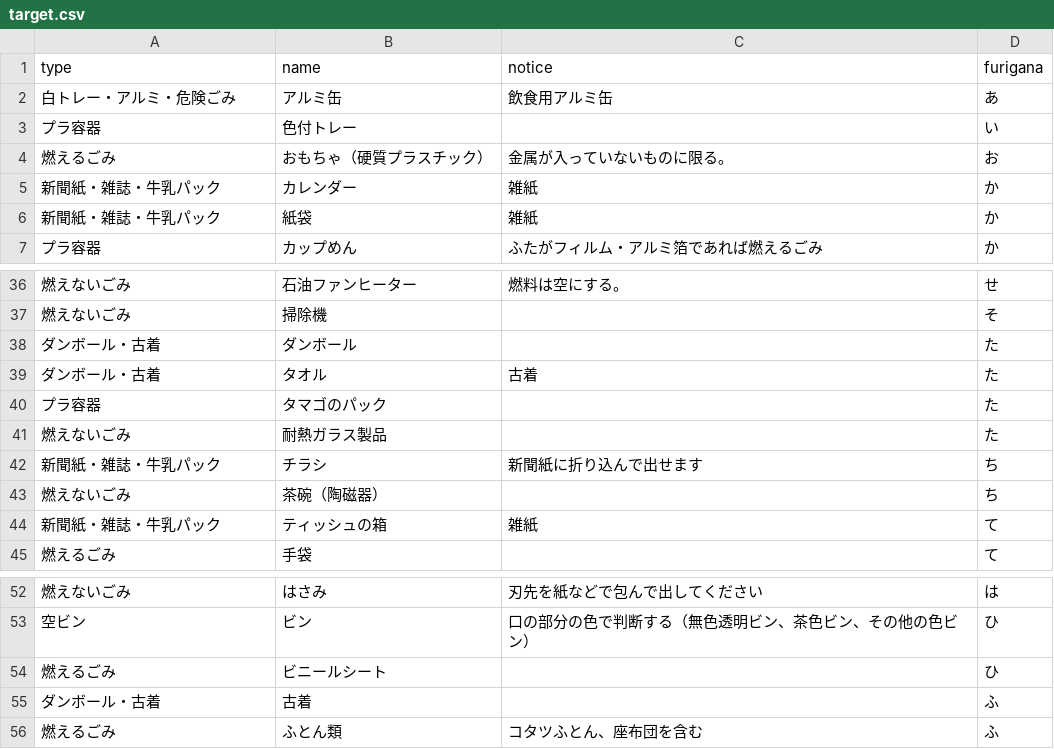
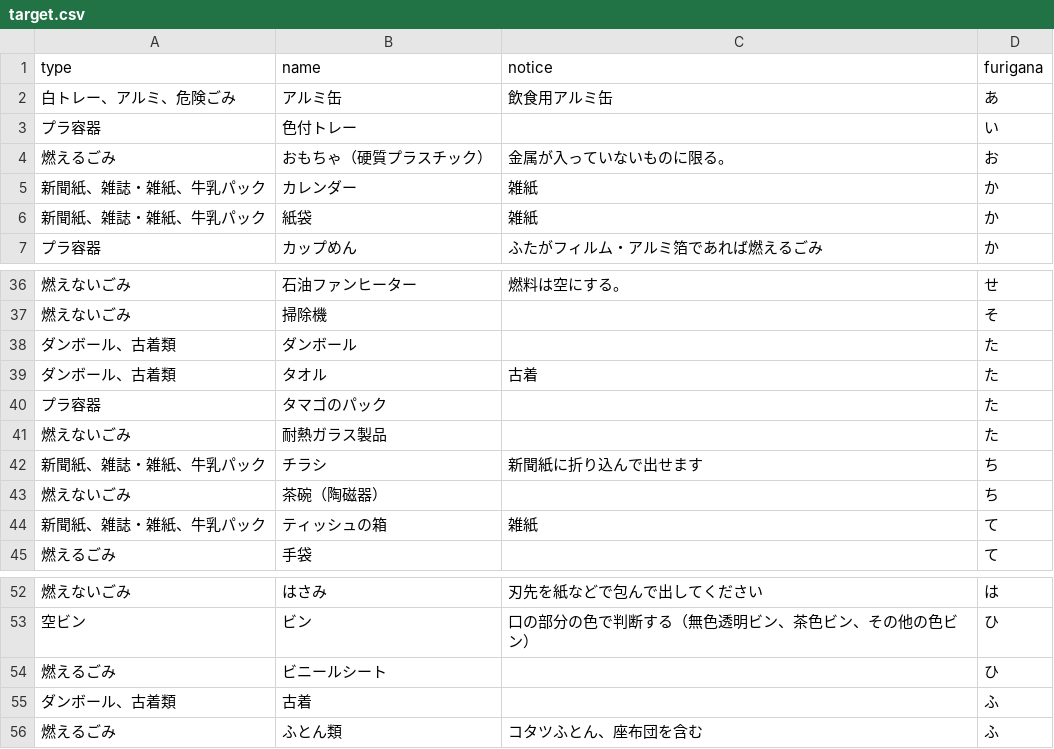
Before and after one commit to seisou03/5374, a CSV file: data/target.csv, drawn as a sheet; only a part is shown, gaps mark what is left out; the diff covers the shown part only.

```diff
--- a/data/target.csv
+++ b/data/target.csv
@@ -1,7 +1,7 @@
 type,name,notice,furigana
-白トレー・アルミ・危険ごみ,アルミ缶,飲食用アルミ缶,あ
+白トレー、アルミ、危険ごみ,アルミ缶,飲食用アルミ缶,あ
 プラ容器,色付トレー,,い
 燃えるごみ,おもちゃ（硬質プラスチック）,金属が入っていないものに限る。,お
-新聞紙・雑誌・牛乳パック,カレンダー,雑紙,か
-新聞紙・雑誌・牛乳パック,紙袋,雑紙,か
+新聞紙、雑誌・雑紙、牛乳パック,カレンダー,雑紙,か
+新聞紙、雑誌・雑紙、牛乳パック,紙袋,雑紙,か
 プラ容器,カップめん,ふたがフィルム・アルミ箔であれば燃えるごみ,か
@@ -37,9 +37,9 @@ type,name,notice,furigana
 燃えないごみ,掃除機,,そ
-ダンボール・古着,ダンボール,,た
-ダンボール・古着,タオル,古着,た
+ダンボール、古着類,ダンボール,,た
+ダンボール、古着類,タオル,古着,た
 プラ容器,タマゴのパック,,た
 燃えないごみ,耐熱ガラス製品,,た
-新聞紙・雑誌・牛乳パック,チラシ,新聞紙に折り込んで出せます,ち
+新聞紙、雑誌・雑紙、牛乳パック,チラシ,新聞紙に折り込んで出せます,ち
 燃えないごみ,茶碗（陶磁器）,,ち
-新聞紙・雑誌・牛乳パック,ティッシュの箱,雑紙,て
+新聞紙、雑誌・雑紙、牛乳パック,ティッシュの箱,雑紙,て
 燃えるごみ,手袋,,て
@@ -54,3 +54,3 @@ type,name,notice,furigana
 燃えるごみ,ビニールシート,,ひ
-ダンボール・古着,古着,,ふ
+ダンボール、古着類,古着,,ふ
 燃えるごみ,ふとん類,コタツふとん、座布団を含む,ふ
```
Also changed, not shown: 11 edited cells elsewhere in this file.
